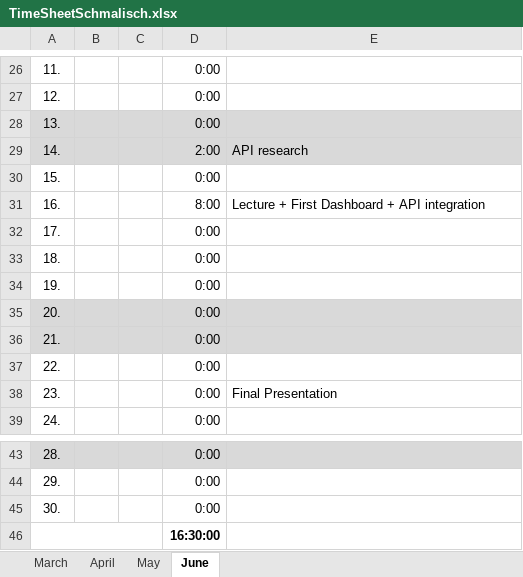
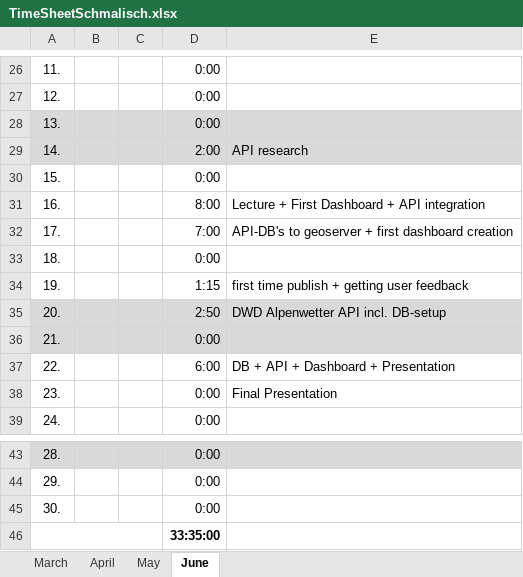
Before and after one commit to schmlou/sdi_biwa, an Excel workbook: Project Management/Timesheets/TimeSheetSchmalisch.xlsx, sheet June, drawn as a sheet; only a part is shown, gaps mark what is left out; values as stored, in another font and other column widths than the file's, no borders; the diff names each change by its address in the sheet, - before the commit and + after, or states it on an @@ line.

Commit message:
updated TimeSheetSchmalisch.xlsx

```diff
--- a/Project Management/Timesheets/TimeSheetSchmalisch.xlsx (sheet June)
+++ b/Project Management/Timesheets/TimeSheetSchmalisch.xlsx (sheet June)
-D32: 0:00
+D32: 7:00
-E32: (empty)
+E32: API-DB's to geoserver + first dashboard creation
-D34: 0:00
+D34: 1:15
-E34: (empty)
+E34: first time publish + getting user feedback
-D35: 0:00
+D35: 2:50
-E35: (empty)
+E35: DWD Alpenwetter API incl. DB-setup
-D37: 0:00
+D37: 6:00
-E37: (empty)
+E37: DB + API + Dashboard + Presentation
-D46: 16:30:00
+D46: 33:35:00
```
